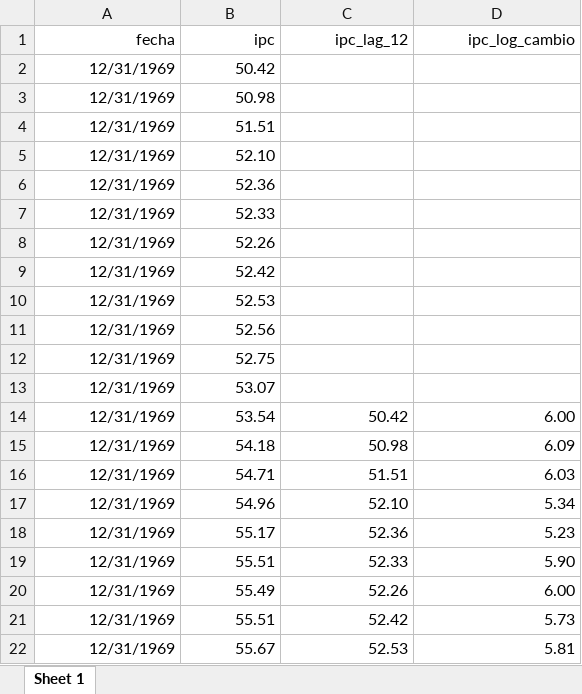
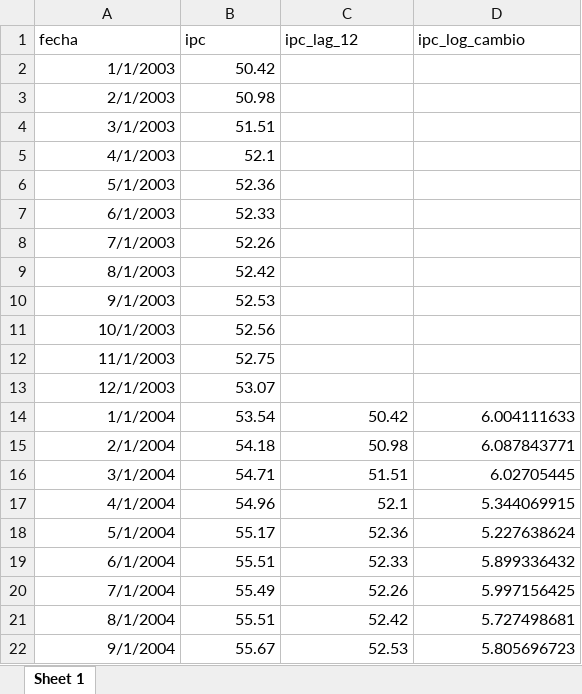
Before and after one commit to Tupxz/Reto1_PoliticaMonetaria_Colombia, an Excel workbook: data/processed/IPC_limpio.xlsx, sheet Sheet 1, drawn as a sheet; only a part is shown; values as stored, in another font and other column widths than the file's, no borders; removed rows and columns are numbered as before the commit, all else as after; the diff covers the shown part only; the diff names each change by its address in the sheet, - before the commit and + after, or states it on an @@ line.

```diff
--- a/data/processed/IPC_limpio.xlsx (sheet Sheet 1)
+++ b/data/processed/IPC_limpio.xlsx (sheet Sheet 1)
-A1:D1 alignment: right
+A1:D1 alignment: left
-A2 (fecha): 12/31/1969
+A2 (fecha): 1/1/2003
-A3 (fecha): 12/31/1969
+A3 (fecha): 2/1/2003
-A4 (fecha): 12/31/1969
+A4 (fecha): 3/1/2003
-row 5: 12/31/1969 | 52.10
+row 5: 4/1/2003 | 52.1
-A6 (fecha): 12/31/1969
+A6 (fecha): 5/1/2003
-A7 (fecha): 12/31/1969
+A7 (fecha): 6/1/2003
-A8 (fecha): 12/31/1969
+A8 (fecha): 7/1/2003
-A9 (fecha): 12/31/1969
+A9 (fecha): 8/1/2003
-A10 (fecha): 12/31/1969
+A10 (fecha): 9/1/2003
-A11 (fecha): 12/31/1969
+A11 (fecha): 10/1/2003
-A12 (fecha): 12/31/1969
+A12 (fecha): 11/1/2003
-A13 (fecha): 12/31/1969
+A13 (fecha): 12/1/2003
-A14 (fecha): 12/31/1969
+A14 (fecha): 1/1/2004
-D14 (ipc_log_cambio): 6.00
+D14 (ipc_log_cambio): 6.004111633
-A15 (fecha): 12/31/1969
+A15 (fecha): 2/1/2004
-D15 (ipc_log_cambio): 6.09
+D15 (ipc_log_cambio): 6.087843771
-A16 (fecha): 12/31/1969
+A16 (fecha): 3/1/2004
-D16 (ipc_log_cambio): 6.03
+D16 (ipc_log_cambio): 6.02705445
-A17 (fecha): 12/31/1969
+A17 (fecha): 4/1/2004
-C17 (ipc_lag_12): 52.10
+C17 (ipc_lag_12): 52.1
-D17 (ipc_log_cambio): 5.34
+D17 (ipc_log_cambio): 5.344069915
-A18 (fecha): 12/31/1969
+A18 (fecha): 5/1/2004
-D18 (ipc_log_cambio): 5.23
+D18 (ipc_log_cambio): 5.227638624
-A19 (fecha): 12/31/1969
+A19 (fecha): 6/1/2004
-D19 (ipc_log_cambio): 5.90
+D19 (ipc_log_cambio): 5.899336432
-A20 (fecha): 12/31/1969
+A20 (fecha): 7/1/2004
-D20 (ipc_log_cambio): 6.00
+D20 (ipc_log_cambio): 5.997156425
-A21 (fecha): 12/31/1969
+A21 (fecha): 8/1/2004
-D21 (ipc_log_cambio): 5.73
+D21 (ipc_log_cambio): 5.727498681
-A22 (fecha): 12/31/1969
+A22 (fecha): 9/1/2004
-D22 (ipc_log_cambio): 5.81
+D22 (ipc_log_cambio): 5.805696723
```
Also changed, not shown: 28 added rows, 28 removed rows and 478 edited cells elsewhere in this sheet, 1 other file.
